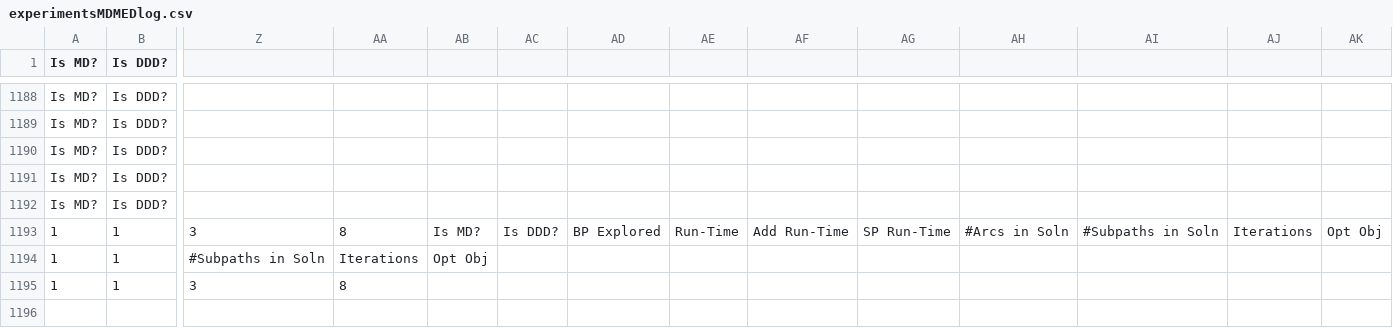
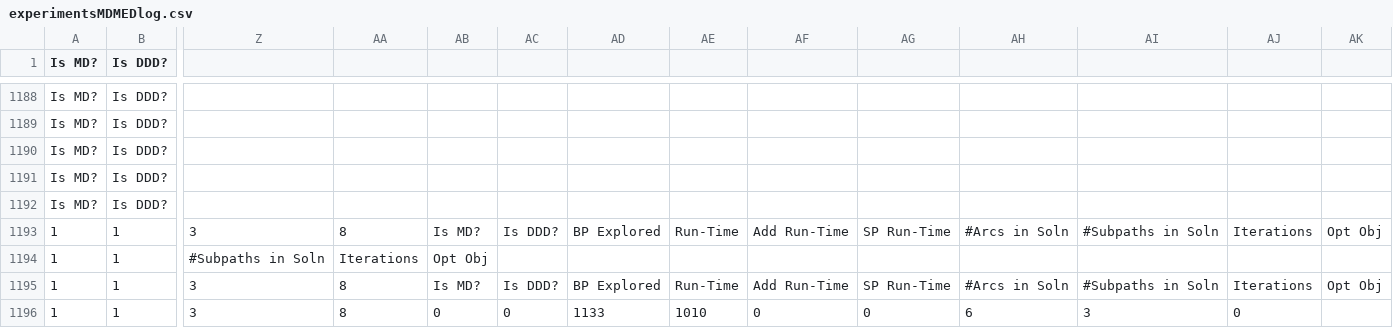
Before and after one commit to kidclone3/TDSPP, a CSV file: Results/experimentsMDMEDlog.csv, drawn as a sheet; only a part is shown, gaps mark what is left out; rows hold the shown columns only; the diff names each change by its address in the sheet, - before the commit and + after, or states it on an @@ line.

```diff
--- a/Results/experimentsMDMEDlog.csv
+++ b/Results/experimentsMDMEDlog.csv
-AB1195: (empty)
+AB1195: Is MD?
-AC1195: (empty)
+AC1195: Is DDD?
-AD1195: (empty)
+AD1195: BP Explored
-AE1195: (empty)
+AE1195: Run-Time
-AF1195: (empty)
+AF1195: Add Run-Time
-AG1195: (empty)
+AG1195: SP Run-Time
-AH1195: (empty)
+AH1195: #Arcs in Soln
-AI1195: (empty)
+AI1195: #Subpaths in Soln
-AJ1195: (empty)
+AJ1195: Iterations
-AK1195: (empty)
+AK1195: Opt Obj
+row 1196: 1 | 1 | 3 | 8 | 0 | 0 | 1133 | 1010 | 0 | 0 | 6 | 3 | 0
```
Also changed, not shown: Results/MTTBPMMED.csv, Results/experimentsMDMED.csv, 7 other files.
